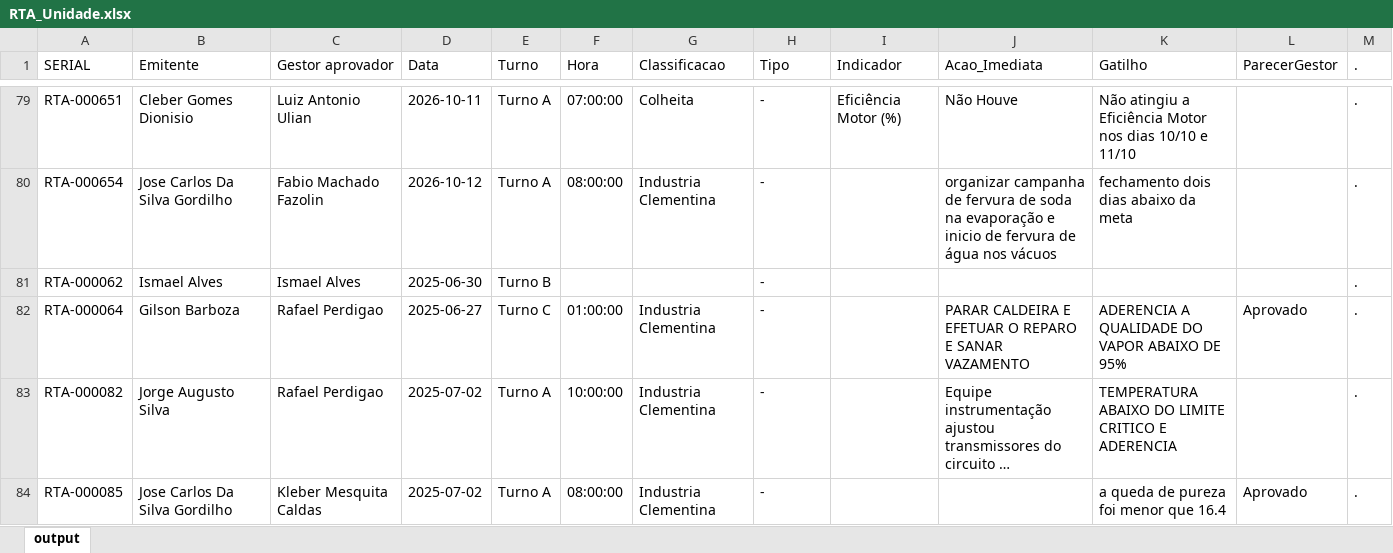
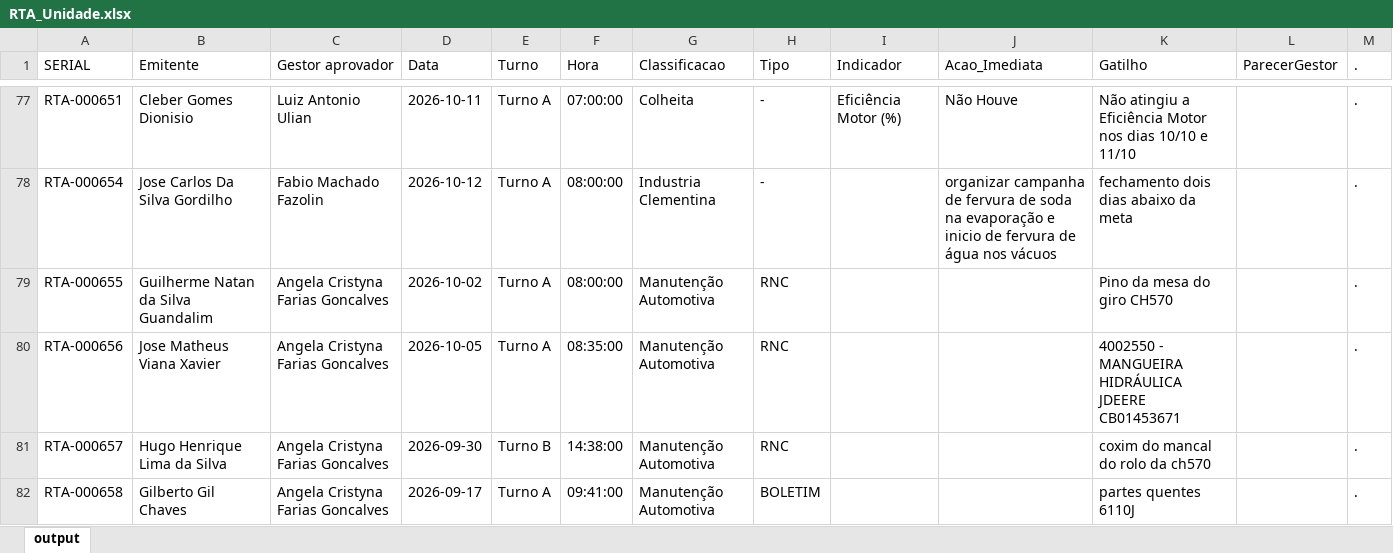
Before and after one commit to raulgribeiro/RTA-Dashboard, an Excel workbook: downloads/RTA_Unidade.xlsx, sheet output, drawn as a sheet; only a part is shown, gaps mark what is left out; the shorter side is filled out with more unchanged rows; long unchanged cells end in …; values as stored, in another font and other column widths than the file's, no borders; the diff covers the shown part only; the diff names each change by its address in the sheet, - before the commit and + after, or states it on an @@ line.

```diff
--- a/downloads/RTA_Unidade.xlsx (sheet output)
+++ b/downloads/RTA_Unidade.xlsx (sheet output)
+row 79: RTA-000655 | Guilherme Natan da Silva Guandalim | Angela Cristyna Farias Goncalves | 2026-10-02 | Turno A | 08:00:00 | Manutenção Automotiva | RNC |  |  | Pino da mesa do giro CH570 |  | .
+row 80: RTA-000656 | Jose Matheus Viana Xavier | Angela Cristyna Farias Goncalves | 2026-10-05 | Turno A | 08:35:00 | Manutenção Automotiva | RNC |  |  | 4002550 - MANGUEIRA HIDRÁULICA JDEERE CB01453671 |  | .
+row 81: RTA-000657 | Hugo Henrique Lima da Silva | Angela Cristyna Farias Goncalves | 2026-09-30 | Turno B | 14:38:00 | Manutenção Automotiva | RNC |  |  | coxim do mancal do rolo da ch570 |  | .
+row 82: RTA-000658 | Gilberto Gil Chaves | Angela Cristyna Farias Goncalves | 2026-09-17 | Turno A | 09:41:00 | Manutenção Automotiva | BOLETIM |  |  | partes quentes 6110J |  | .
```
Also changed, not shown: 4 added rows and 2 removed rows elsewhere in this sheet, downloads/RTA_Dados.xlsx, 2 other files.
